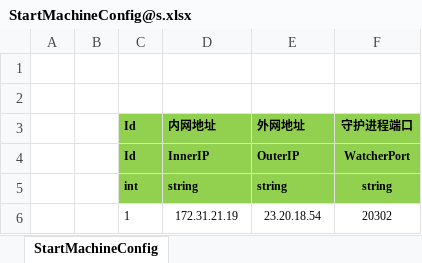
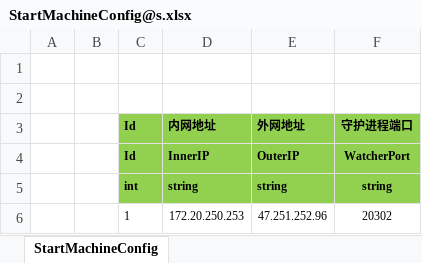
Before and after one commit to csyinghuochong/weijing, an Excel workbook: Excel/StartConfig/Google/StartMachineConfig@s.xlsx, sheet StartMachineConfig, drawn as a sheet; values as stored, in another font and other column widths than the file's, no borders; the diff names each change by its address in the sheet, - before the commit and + after, or states it on an @@ line.

```diff
--- a/Excel/StartConfig/Google/StartMachineConfig@s.xlsx (sheet StartMachineConfig)
+++ b/Excel/StartConfig/Google/StartMachineConfig@s.xlsx (sheet StartMachineConfig)
-D6 (内网地址): 172.31.21.19
+D6 (内网地址): 172.20.250.253
-E6 (外网地址): 23.20.18.54
+E6 (外网地址): 47.251.252.96
```
Also changed, not shown: Excel/SkillBuffConfig.xlsx, 8 other files.
